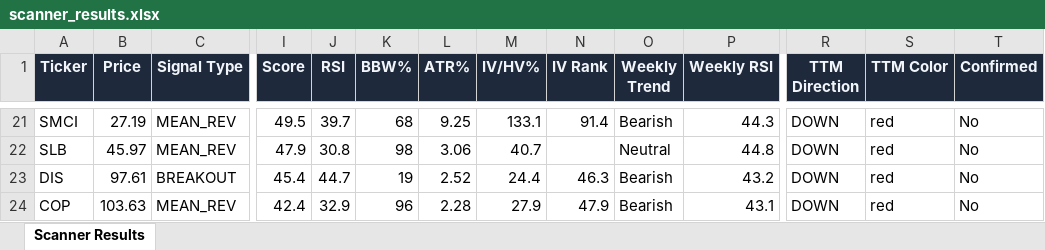
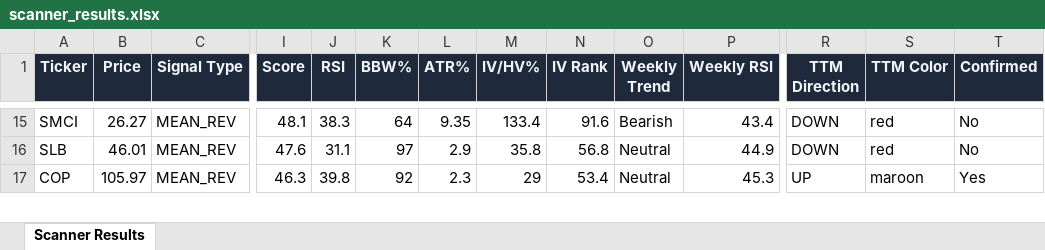
Before and after one commit to 6000rr4n/BM-screener, an Excel workbook: output/scanner_results.xlsx, sheet Scanner Results, drawn as a sheet; only a part is shown, gaps mark what is left out; values as stored, in another font and other column widths than the file's, no borders; removed rows and columns are numbered as before the commit, all else as after; rows hold the shown columns only; the diff covers the shown part only; the diff names each change by its address in the sheet, - before the commit and + after, or states it on an @@ line.

```diff
--- a/output/scanner_results.xlsx (sheet Scanner Results)
+++ b/output/scanner_results.xlsx (sheet Scanner Results)
-B15 (Price): 27.19
+B15 (Price): 26.27
-I15 (Score): 49.5
+I15 (Score): 48.1
-J15 (RSI): 39.7
+J15 (RSI): 38.3
-K15 (BBW%): 68
+K15 (BBW%): 64
-L15 (ATR%): 9.25
+L15 (ATR%): 9.35
-M15 (IV/HV%): 133.1
+M15 (IV/HV%): 133.4
-N15 (IV Rank): 91.4
+N15 (IV Rank): 91.6
-P15 (Weekly RSI): 44.3
+P15 (Weekly RSI): 43.4
-B16 (Price): 45.97
+B16 (Price): 46.01
-I16 (Score): 47.9
+I16 (Score): 47.6
-J16 (RSI): 30.8
+J16 (RSI): 31.1
-K16 (BBW%): 98
+K16 (BBW%): 97
-L16 (ATR%): 3.06
+L16 (ATR%): 2.9
-M16 (IV/HV%): 40.7
+M16 (IV/HV%): 35.8
-N16 (IV Rank): (empty)
+N16 (IV Rank): 56.8
-P16 (Weekly RSI): 44.8
+P16 (Weekly RSI): 44.9
-row 23: DIS | 97.61 | BREAKOUT | 45.4 | 44.7 | 19 | 2.52 | 24.4 | 46.3 | Bearish | 43.2 | DOWN | red | No
-B17 (Price): 103.63
+B17 (Price): 105.97
-I17 (Score): 42.4
+I17 (Score): 46.3
-J17 (RSI): 32.9
+J17 (RSI): 39.8
-K17 (BBW%): 96
+K17 (BBW%): 92
-L17 (ATR%): 2.28
+L17 (ATR%): 2.3
-M17 (IV/HV%): 27.9
+M17 (IV/HV%): 29
-N17 (IV Rank): 47.9
+N17 (IV Rank): 53.4
-O17 (Weekly Trend): Bearish
+O17 (Weekly Trend): Neutral
-P17 (Weekly RSI): 43.1
+P17 (Weekly RSI): 45.3
-R17 (TTM Direction): DOWN
+R17 (TTM Direction): UP
-S17 (TTM Color): red
+S17 (TTM Color): maroon
-T17 (Confirmed): No
+T17 (Confirmed): Yes
```
Also changed, not shown: 7 added rows, 13 removed rows and 61 edited cells elsewhere in this sheet, 1 other file.
